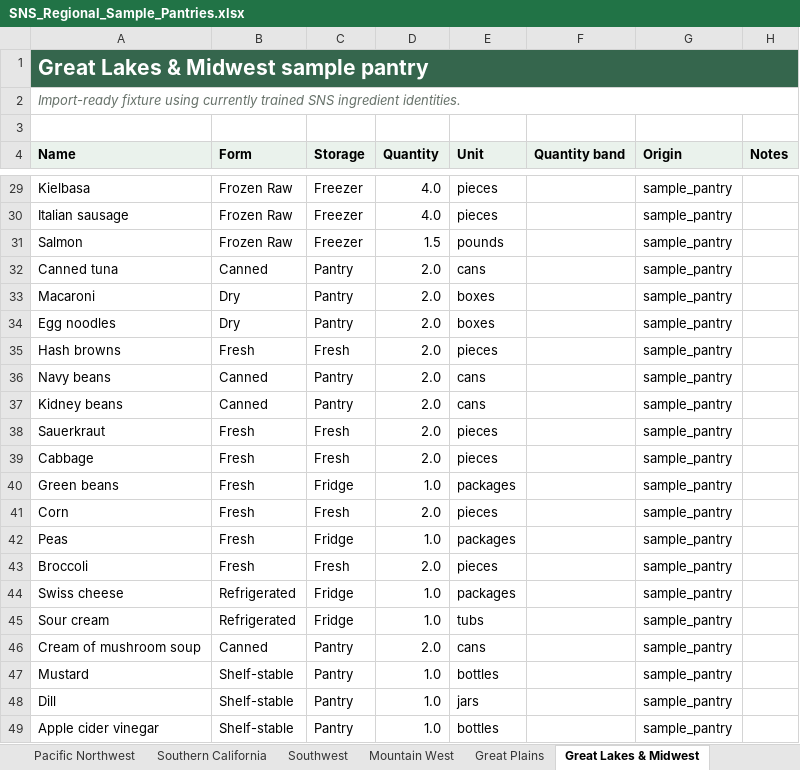
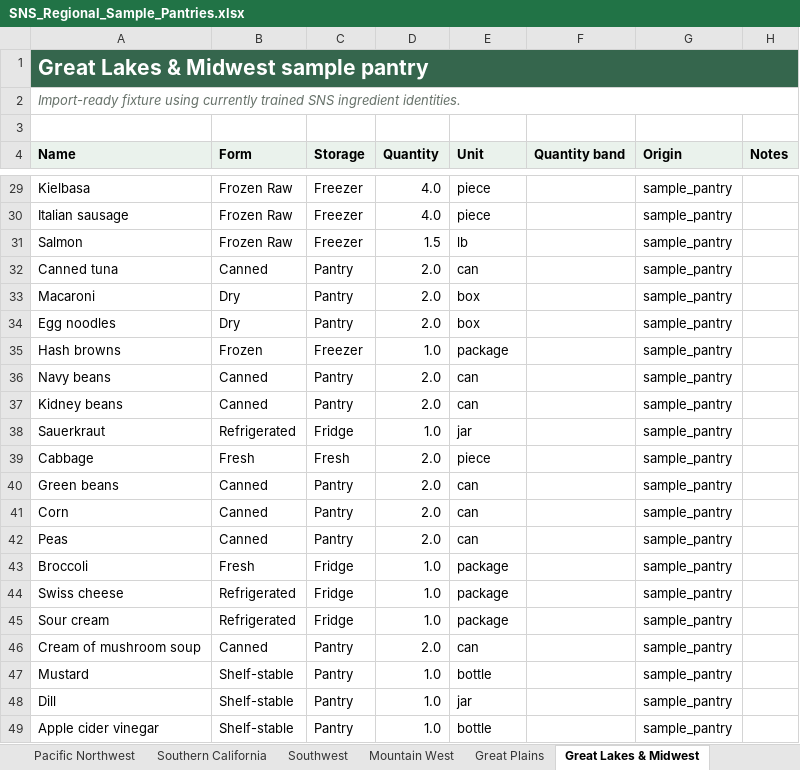
Before and after one commit to tlovett2025-Apollo/SNS, an Excel workbook: data/SNS_Regional_Sample_Pantries.xlsx, sheet Great Lakes & Midwest, drawn as a sheet; only a part is shown, gaps mark what is left out; values as stored, in another font and other column widths than the file's, no borders; table styles not drawn; the diff covers the shown part only; the diff names each change by its address in the sheet, - before the commit and + after, or states it on an @@ line.

```diff
--- a/data/SNS_Regional_Sample_Pantries.xlsx (sheet Great Lakes & Midwest)
+++ b/data/SNS_Regional_Sample_Pantries.xlsx (sheet Great Lakes & Midwest)
-E29:E30 (Unit): pieces
+E29:E30 (Unit): piece
-E31 (Unit): pounds
+E31 (Unit): lb
-E32 (Unit): cans
+E32 (Unit): can
-E33:E34 (Unit): boxes
+E33:E34 (Unit): box
-B35 (Form): Fresh
+B35 (Form): Frozen
-C35 (Storage): Fresh
+C35 (Storage): Freezer
-D35 (Quantity): 2.0
+D35 (Quantity): 1.0
-E35 (Unit): pieces
+E35 (Unit): package
-E36:E37 (Unit): cans
+E36:E37 (Unit): can
-B38 (Form): Fresh
+B38 (Form): Refrigerated
-C38 (Storage): Fresh
+C38 (Storage): Fridge
-D38 (Quantity): 2.0
+D38 (Quantity): 1.0
-E38 (Unit): pieces
+E38 (Unit): jar
-E39 (Unit): pieces
+E39 (Unit): piece
-B40:B42 (Form): Fresh
+B40:B42 (Form): Canned
-C40 (Storage): Fridge
+C40 (Storage): Pantry
-D40 (Quantity): 1.0
+D40 (Quantity): 2.0
-E40 (Unit): packages
+E40 (Unit): can
-C41 (Storage): Fresh
+C41 (Storage): Pantry
-E41 (Unit): pieces
+E41 (Unit): can
-C42 (Storage): Fridge
+C42 (Storage): Pantry
-D42 (Quantity): 1.0
+D42 (Quantity): 2.0
-E42 (Unit): packages
+E42 (Unit): can
-C43 (Storage): Fresh
+C43 (Storage): Fridge
-D43 (Quantity): 2.0
+D43 (Quantity): 1.0
-E43 (Unit): pieces
+E43 (Unit): package
-E44 (Unit): packages
+E44 (Unit): package
-E45 (Unit): tubs
+E45 (Unit): package
-E46 (Unit): cans
+E46 (Unit): can
-E47 (Unit): bottles
+E47 (Unit): bottle
-E48 (Unit): jars
+E48 (Unit): jar
-E49 (Unit): bottles
+E49 (Unit): bottle
```
Also changed, not shown: 24 edited cells elsewhere in this sheet, sheet All Pantries, sheet Great Plains, sheet Mid-Atlantic, sheet Appalachia & Upper South, sheet Mountain West, sheet Gulf Coast & Deep South, 6 more sheets, 27 other files.
